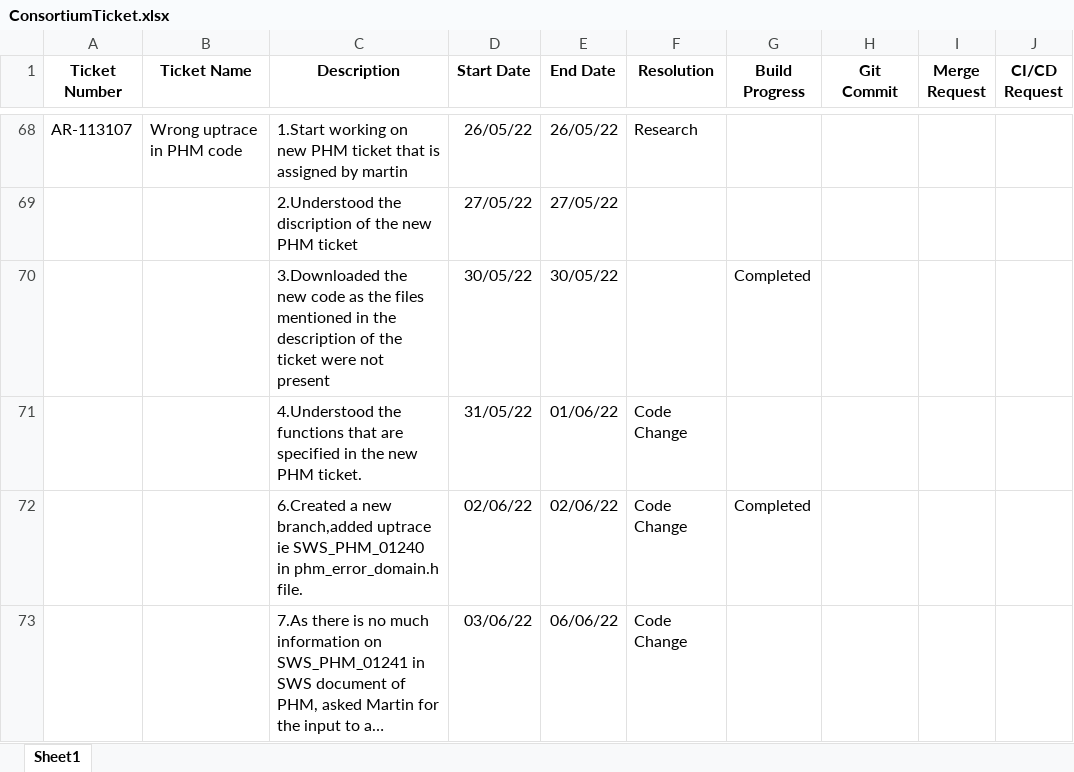
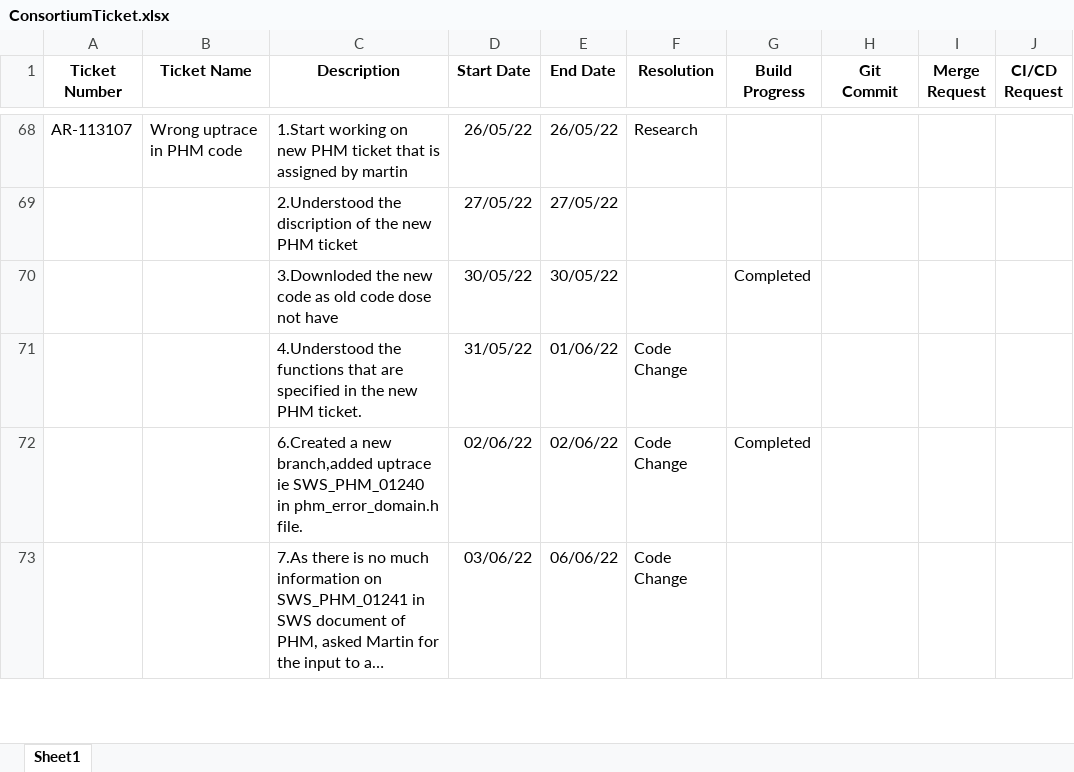
Before and after one commit to harshithasnayaka/backup, an Excel workbook: ConsortiumTicket.xlsx, sheet Sheet1, drawn as a sheet; only a part is shown, gaps mark what is left out; long unchanged cells end in …; values as stored, in another font and other column widths than the file's, no borders; the diff names each change by its address in the sheet, - before the commit and + after, or states it on an @@ line.

```diff
--- a/ConsortiumTicket.xlsx (sheet Sheet1)
+++ b/ConsortiumTicket.xlsx (sheet Sheet1)
-C70 (Description): 3.Downloaded the new code as the files mentioned in the description of the ticket were not present
+C70 (Description): 3.Downloded the new code as old code dose not have
```
Also changed, not shown: 10 other files.
